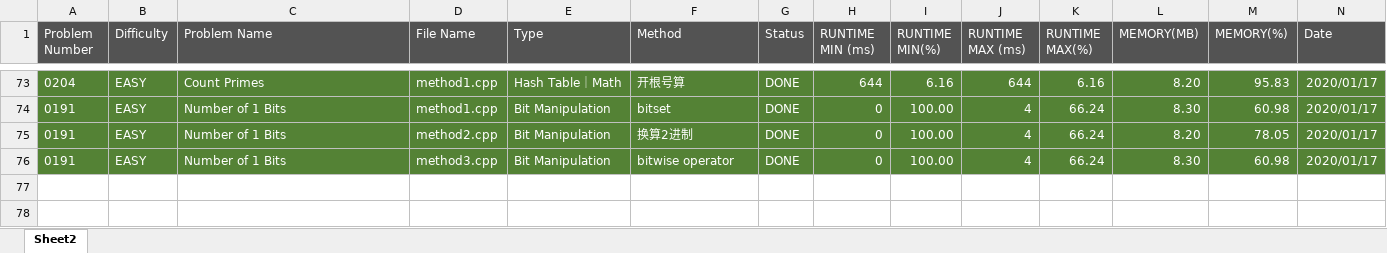
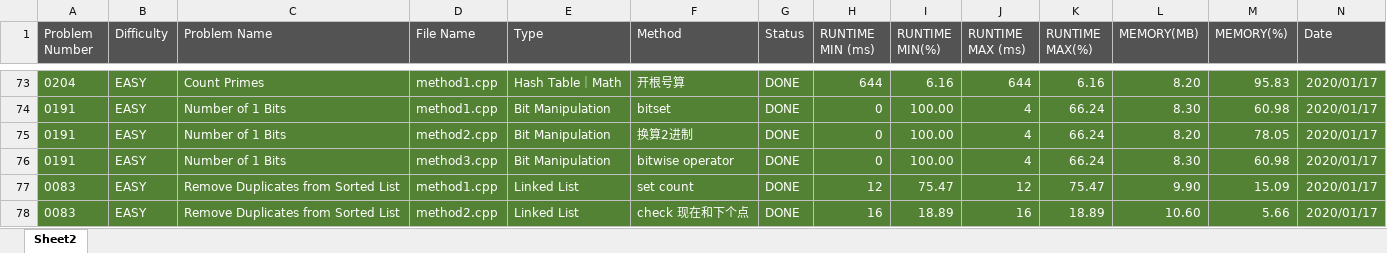
Before and after one commit to kzmain/LeetCode, an Excel workbook: Statistic.xlsx, sheet Sheet2, drawn as a sheet; only a part is shown, gaps mark what is left out; values as stored, in another font and other column widths than the file's, no borders; rows hold the shown columns only; the diff names each change by its address in the sheet, - before the commit and + after, or states it on an @@ line.

Commit message:
0083｜EASY｜Remove Duplicates from Sorted List

```diff
--- a/Statistic.xlsx (sheet Sheet2)
+++ b/Statistic.xlsx (sheet Sheet2)
+row 77: 0083 | EASY | Remove Duplicates from Sorted List | method1.cpp | Linked List | set count | DONE | 12 | 75.47 | 12 | 75.47 | 9.90 | 15.09 | 2020/01/17
+row 78: 0083 | EASY | Remove Duplicates from Sorted List | method2.cpp | Linked List | check 现在和下个点 | DONE | 16 | 18.89 | 16 | 18.89 | 10.60 | 5.66 | 2020/01/17
```
Also changed, not shown: 4 other files.
